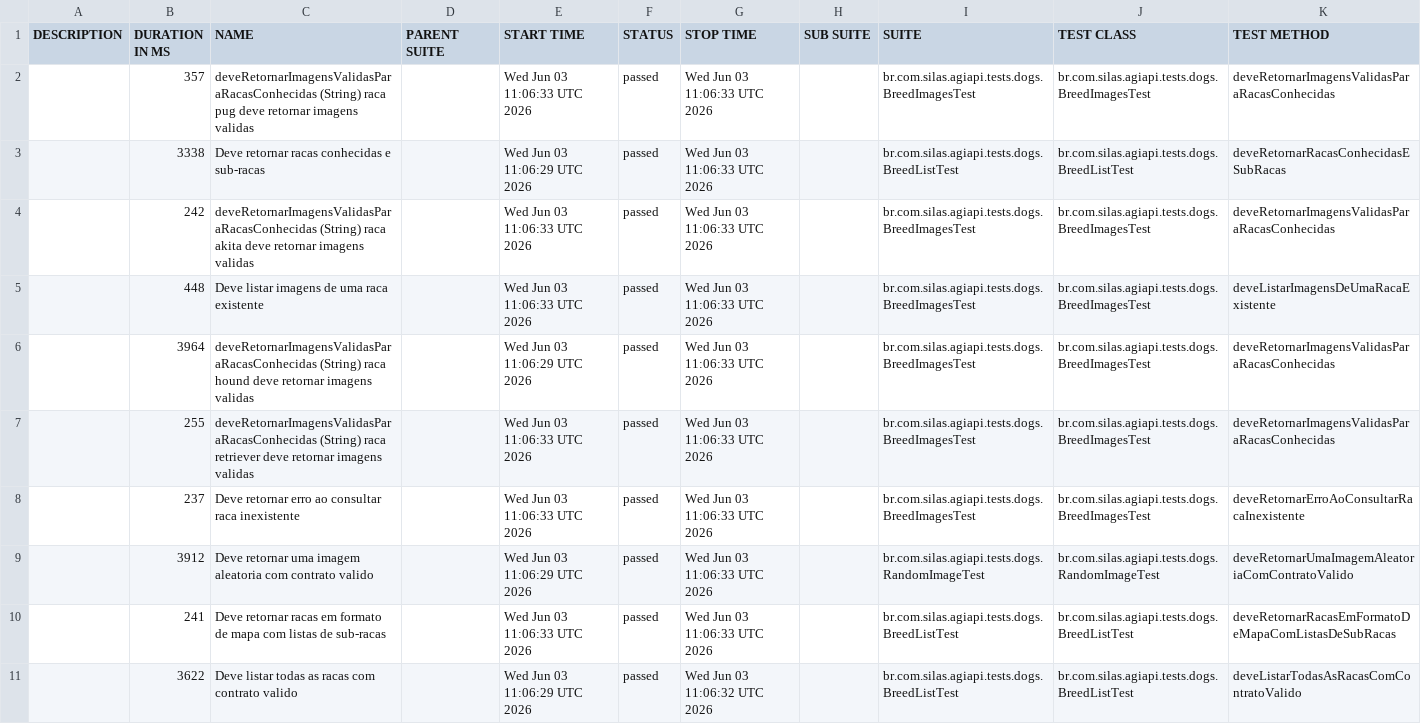
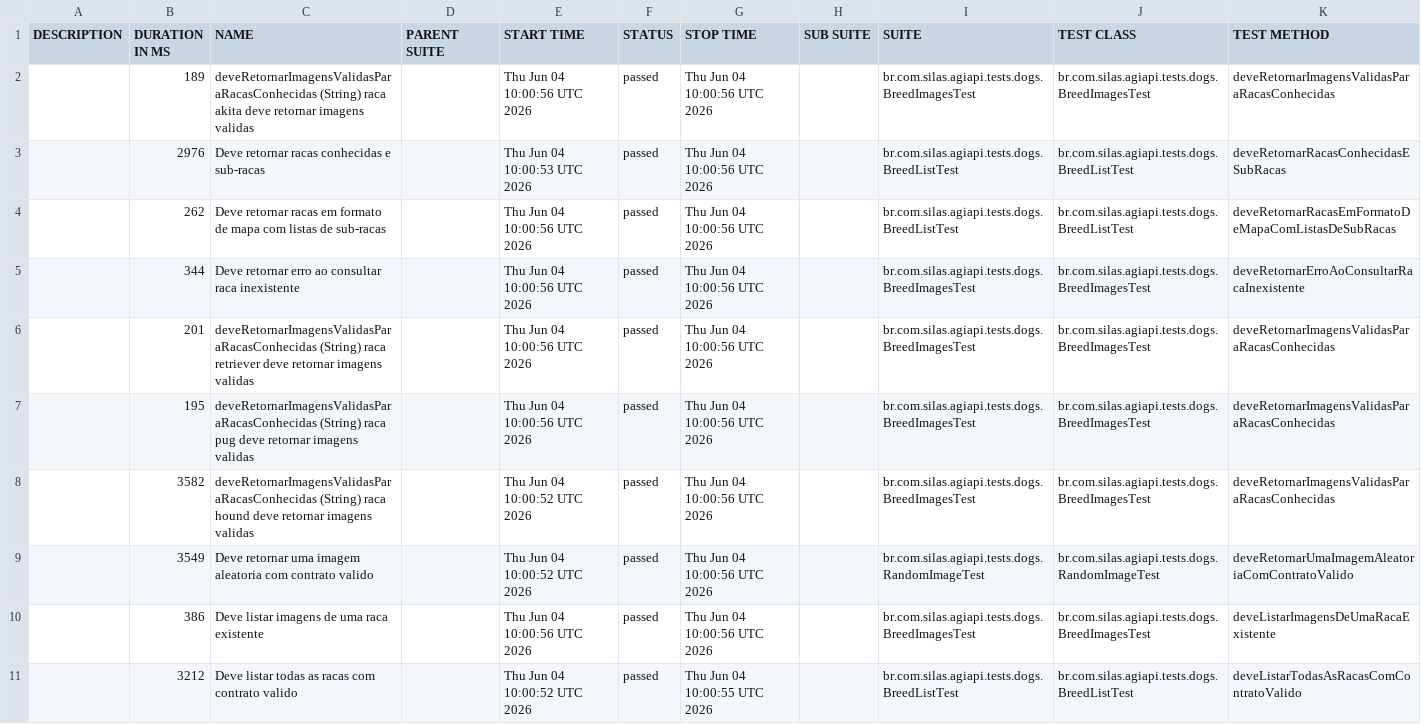
Before and after one commit to silasmarques/agi-api, a CSV file: data/suites.csv, drawn as a sheet; removed rows and columns are numbered as before the commit, all else as after; the diff names each change by its address in the sheet, - before the commit and + after, or states it on an @@ line.

```diff
--- a/data/suites.csv
+++ b/data/suites.csv
-B2 (DURATION IN MS): 357
+B2 (DURATION IN MS): 189
-C2 (NAME): …(String) raca pug deve retornar…
+C2 (NAME): …(String) raca akita deve retornar…
-E2 (START TIME): Wed Jun 03 11:06:33 UTC 2026
+E2 (START TIME): Thu Jun 04 10:00:56 UTC 2026
-G2:G3 (STOP TIME): Wed Jun 03 11:06:33 UTC 2026
+G2:G3 (STOP TIME): Thu Jun 04 10:00:56 UTC 2026
-B3 (DURATION IN MS): 3338
+B3 (DURATION IN MS): 2976
-E3 (START TIME): Wed Jun 03 11:06:29 UTC 2026
+E3 (START TIME): Thu Jun 04 10:00:53 UTC 2026
+row 4:  | 262 | Deve retornar racas em formato de mapa com listas de sub-racas |  | Thu Jun 04 10:00:56 UTC 2026 | passed | Thu Jun 04 10:00:56 UTC 2026 |  | br.com.silas.agiapi.tests.dogs.BreedListTest | br.com.silas.agiapi.tests.dogs.BreedListTest | deveRetornarRacasEmFormatoDeMapaComListasDeSubRacas
+row 5:  | 344 | Deve retornar erro ao consultar raca inexistente |  | Thu Jun 04 10:00:56 UTC 2026 | passed | Thu Jun 04 10:00:56 UTC 2026 |  | br.com.silas.agiapi.tests.dogs.BreedImagesTest | br.com.silas.agiapi.tests.dogs.BreedImagesTest | deveRetornarErroAoConsultarRacaInexistente
-B6 (DURATION IN MS): 242
+B6 (DURATION IN MS): 201
-C6 (NAME): …(String) raca akita deve retornar…
+C6 (NAME): …(String) raca retriever deve retornar…
-E6 (START TIME): Wed Jun 03 11:06:33 UTC 2026
+E6 (START TIME): Thu Jun 04 10:00:56 UTC 2026
-G6 (STOP TIME): Wed Jun 03 11:06:33 UTC 2026
+G6 (STOP TIME): Thu Jun 04 10:00:56 UTC 2026
-row 5:  | 448 | Deve listar imagens de uma raca existente |  | Wed Jun 03 11:06:33 UTC 2026 | passed | Wed Jun 03 11:06:33 UTC 2026 |  | br.com.silas.agiapi.tests.dogs.BreedImagesTest | br.com.silas.agiapi.tests.dogs.BreedImagesTest | deveListarImagensDeUmaRacaExistente
-B7 (DURATION IN MS): 3964
+B7 (DURATION IN MS): 195
-C7 (NAME): …(String) raca hound deve retornar…
+C7 (NAME): …(String) raca pug deve retornar…
-E7 (START TIME): Wed Jun 03 11:06:29 UTC 2026
+E7 (START TIME): Thu Jun 04 10:00:56 UTC 2026
-G7:G8 (STOP TIME): Wed Jun 03 11:06:33 UTC 2026
+G7:G8 (STOP TIME): Thu Jun 04 10:00:56 UTC 2026
-B8 (DURATION IN MS): 255
+B8 (DURATION IN MS): 3582
-C8 (NAME): …(String) raca retriever deve retornar…
+C8 (NAME): …(String) raca hound deve retornar…
-E8 (START TIME): Wed Jun 03 11:06:33 UTC 2026
+E8 (START TIME): Thu Jun 04 10:00:52 UTC 2026
-row 8:  | 237 | Deve retornar erro ao consultar raca inexistente |  | Wed Jun 03 11:06:33 UTC 2026 | passed | Wed Jun 03 11:06:33 UTC 2026 |  | br.com.silas.agiapi.tests.dogs.BreedImagesTest | br.com.silas.agiapi.tests.dogs.BreedImagesTest | deveRetornarErroAoConsultarRacaInexistente
-B9 (DURATION IN MS): 3912
+B9 (DURATION IN MS): 3549
-E9 (START TIME): Wed Jun 03 11:06:29 UTC 2026
+E9 (START TIME): Thu Jun 04 10:00:52 UTC 2026
-G9 (STOP TIME): Wed Jun 03 11:06:33 UTC 2026
+G9 (STOP TIME): Thu Jun 04 10:00:56 UTC 2026
-row 10:  | 241 | Deve retornar racas em formato de mapa com listas de sub-racas |  | Wed Jun 03 11:06:33 UTC 2026 | passed | Wed Jun 03 11:06:33 UTC 2026 |  | br.com.silas.agiapi.tests.dogs.BreedListTest | br.com.silas.agiapi.tests.dogs.BreedListTest | deveRetornarRacasEmFormatoDeMapaComListasDeSubRacas
+row 10:  | 386 | Deve listar imagens de uma raca existente |  | Thu Jun 04 10:00:56 UTC 2026 | passed | Thu Jun 04 10:00:56 UTC 2026 |  | br.com.silas.agiapi.tests.dogs.BreedImagesTest | br.com.silas.agiapi.tests.dogs.BreedImagesTest | deveListarImagensDeUmaRacaExistente
-B11 (DURATION IN MS): 3622
+B11 (DURATION IN MS): 3212
-E11 (START TIME): Wed Jun 03 11:06:29 UTC 2026
+E11 (START TIME): Thu Jun 04 10:00:52 UTC 2026
-G11 (STOP TIME): Wed Jun 03 11:06:32 UTC 2026
+G11 (STOP TIME): Thu Jun 04 10:00:55 UTC 2026
```
Also changed, not shown: 54 other files.
